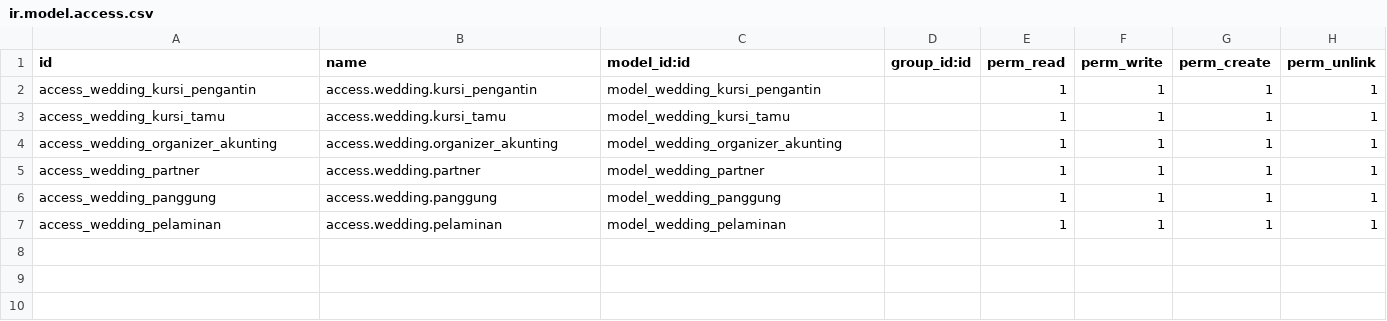
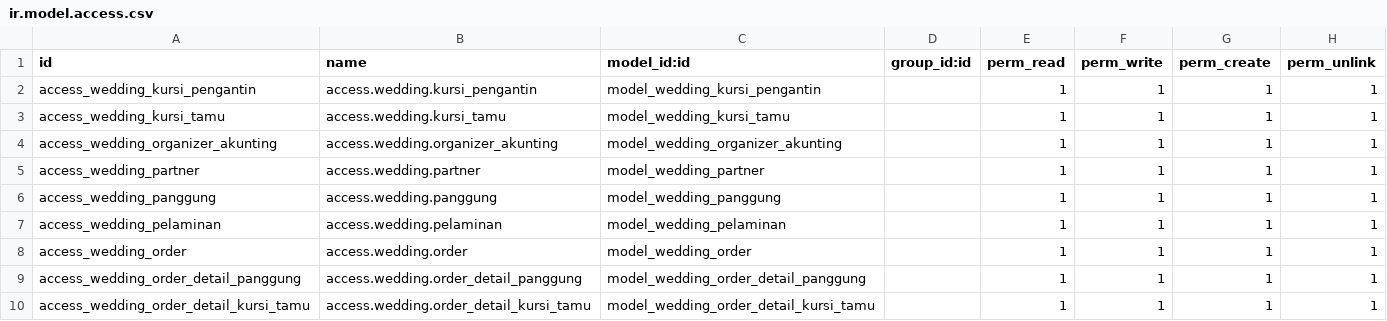
Before and after one commit to ahmaddyd/Wedding-Organizer-Odoo-14, a CSV file: security/ir.model.access.csv, drawn as a sheet.

Commit message:
Create Models and Views Order, Order detail panggung and order detail kursi tamu

```diff
--- a/security/ir.model.access.csv
+++ b/security/ir.model.access.csv
@@ -7 +7,4 @@ access_wedding_panggung,access.wedding.panggung,model_wedding_panggung,,1,1,1,1
 access_wedding_pelaminan,access.wedding.pelaminan,model_wedding_pelaminan,,1,1,1,1
+access_wedding_order,access.wedding.order,model_wedding_order,,1,1,1,1
+access_wedding_order_detail_panggung,access.wedding.order_detail_panggung,model_wedding_order_detail_panggung,,1,1,1,1
+access_wedding_order_detail_kursi_tamu,access.wedding.order_detail_kursi_tamu,model_wedding_order_detail_kursi_tamu,,1,1,1,1
```
Also changed, not shown: 4 other files.
